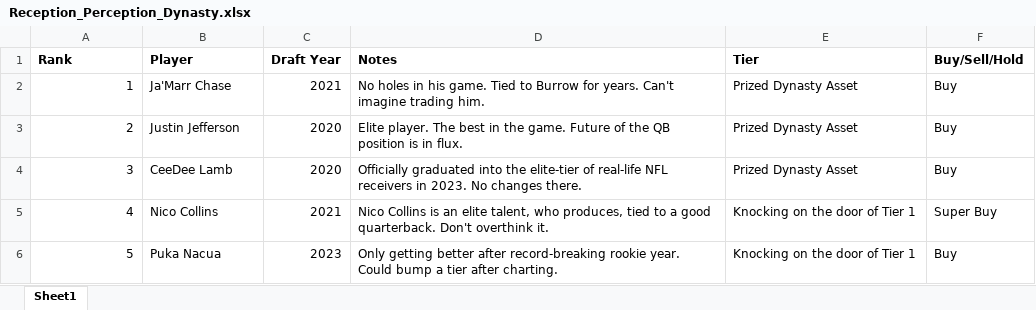
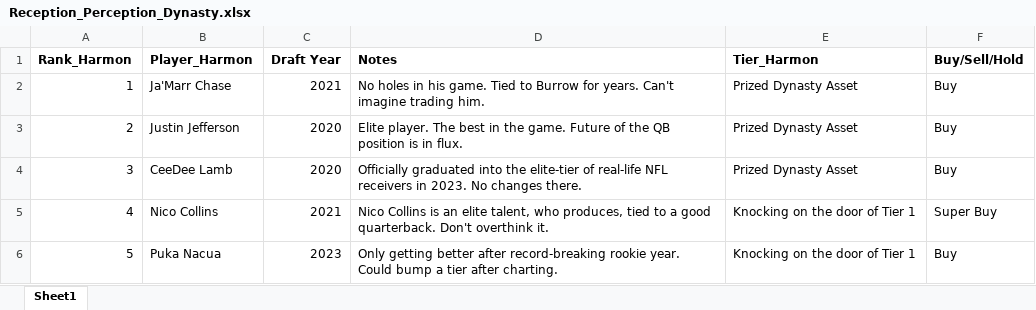
Before and after one commit to chino4242/Dynasty_tools, an Excel workbook: data/Reception_Perception_Dynasty.xlsx, sheet Sheet1, drawn as a sheet; only a part is shown; values as stored, in another font and other column widths than the file's, no borders; the diff names each change by its address in the sheet, - before the commit and + after, or states it on an @@ line.

Commit message:
Adds harmon ranking to team tab and formatting

```diff
--- a/data/Reception_Perception_Dynasty.xlsx (sheet Sheet1)
+++ b/data/Reception_Perception_Dynasty.xlsx (sheet Sheet1)
-A1: Rank
+A1: Rank_Harmon
-B1: Player
+B1: Player_Harmon
-E1: Tier
+E1: Tier_Harmon
```
Also changed, not shown: 5 other files.
